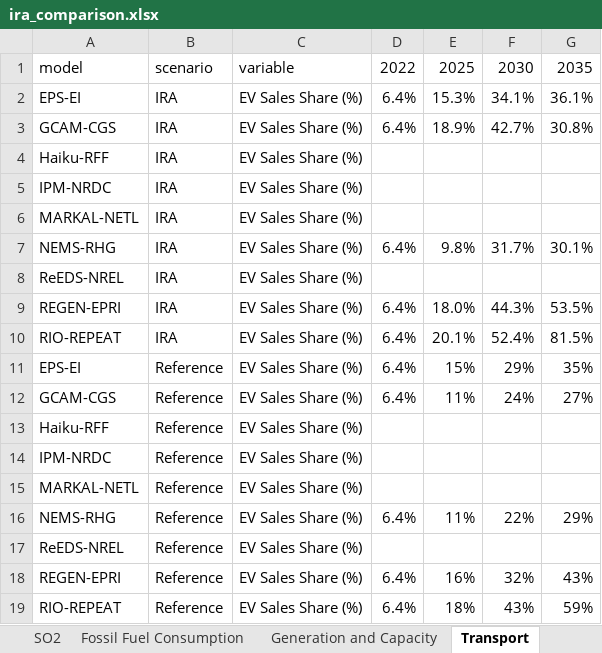
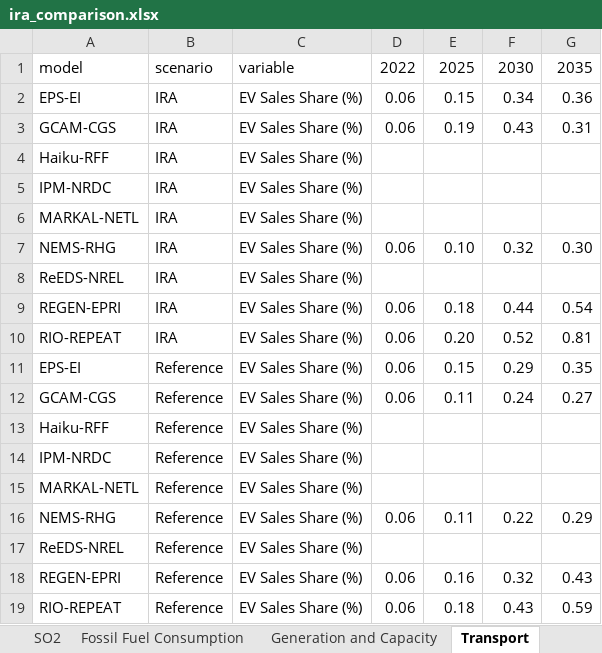
Before and after one commit to mobro-git/LEEP, an Excel workbook: data-extra/ira_comparison_raw/ira_comparison.xlsx, sheet Transport, drawn as a sheet; values as stored, in another font and other column widths than the file's, no borders; the diff names each change by its address in the sheet, - before the commit and + after, or states it on an @@ line.

```diff
--- a/data-extra/ira_comparison_raw/ira_comparison.xlsx (sheet Transport)
+++ b/data-extra/ira_comparison_raw/ira_comparison.xlsx (sheet Transport)
-D2:D3: 6.4%
+D2:D3: 0.06
-E2: 15.3%
+E2: 0.15
-F2: 34.1%
+F2: 0.34
-G2: 36.1%
+G2: 0.36
-E3: 18.9%
+E3: 0.19
-F3: 42.7%
+F3: 0.43
-G3: 30.8%
+G3: 0.31
-D7: 6.4%
+D7: 0.06
-E7: 9.8%
+E7: 0.10
-F7: 31.7%
+F7: 0.32
-G7: 30.1%
+G7: 0.30
-D9:D12: 6.4%
+D9:D12: 0.06
-E9: 18.0%
+E9: 0.18
-F9: 44.3%
+F9: 0.44
-G9: 53.5%
+G9: 0.54
-E10: 20.1%
+E10: 0.20
-F10: 52.4%
+F10: 0.52
-G10: 81.5%
+G10: 0.81
-E11: 15%
+E11: 0.15
-F11: 29%
+F11: 0.29
-G11: 35%
+G11: 0.35
-E12: 11%
+E12: 0.11
-F12: 24%
+F12: 0.24
-G12: 27%
+G12: 0.27
-D16: 6.4%
+D16: 0.06
-E16: 11%
+E16: 0.11
-F16: 22%
+F16: 0.22
-G16: 29%
+G16: 0.29
-D18:D19: 6.4%
+D18:D19: 0.06
-E18: 16%
+E18: 0.16
-F18: 32%
+F18: 0.32
-G18: 43%
+G18: 0.43
-E19: 18%
+E19: 0.18
-F19: 43%
+F19: 0.43
-G19: 59%
+G19: 0.59
```
Also changed, not shown: sheet Electricity Demand, formulas that keep their value, data-extra/ira_comparison_raw/VariableMapping.xlsx, data-raw/template_additions.xlsx, 11 other files.
